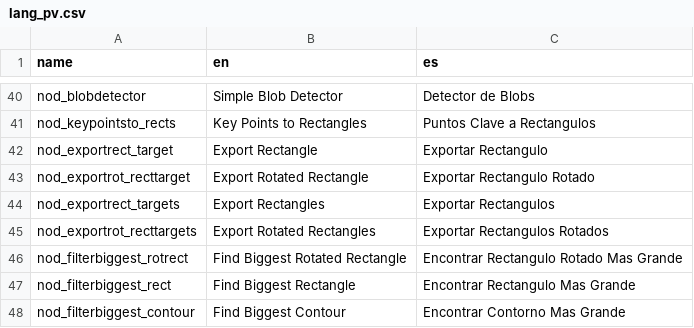
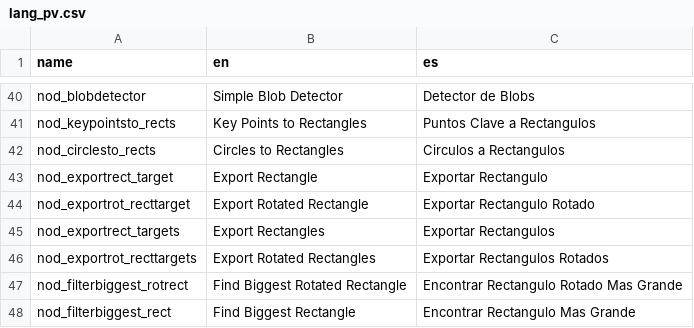
Before and after one commit to deltacv/PaperVision, a CSV file: PaperVision/src/main/resources/lang_pv.csv, drawn as a sheet; only a part is shown, gaps mark what is left out; the shorter side is filled out with more unchanged rows.

```diff
--- a/PaperVision/src/main/resources/lang_pv.csv
+++ b/PaperVision/src/main/resources/lang_pv.csv
@@ -41,2 +41,3 @@ nod_blobdetector,Simple Blob Detector,Detector de Blobs
 nod_keypointsto_rects,Key Points to Rectangles,Puntos Clave a Rectangulos
+nod_circlesto_rects,Circles to Rectangles,Circulos a Rectangulos
 nod_exportrect_target,Export Rectangle,Exportar Rectangulo
```
Also changed, not shown: 4 other files.
